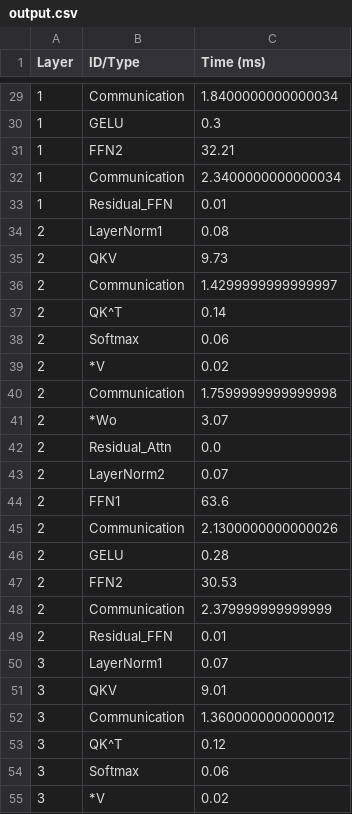
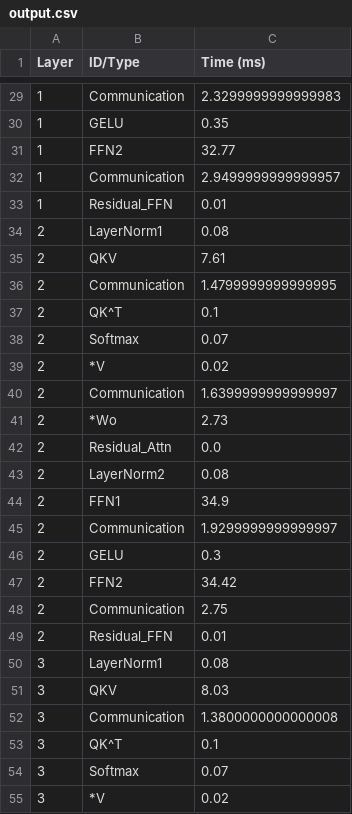
Before and after one commit to liuhaoping2002/liuhaoping2002-my_methods, a CSV file: other/GameofArrow/output.csv, drawn as a sheet; only a part is shown, gaps mark what is left out; the diff covers the shown part only.

```diff
--- a/other/GameofArrow/output.csv
+++ b/other/GameofArrow/output.csv
@@ -29,27 +29,27 @@ Layer,ID/Type,Time (ms)
-1,Communication,1.8400000000000034
-1,GELU,0.3
-1,FFN2,32.21
-1,Communication,2.3400000000000034
+1,Communication,2.3299999999999983
+1,GELU,0.35
+1,FFN2,32.77
+1,Communication,2.9499999999999957
 1,Residual_FFN,0.01
 2,LayerNorm1,0.08
-2,QKV,9.73
-2,Communication,1.4299999999999997
-2,QK^T,0.14
-2,Softmax,0.06
+2,QKV,7.61
+2,Communication,1.4799999999999995
+2,QK^T,0.1
+2,Softmax,0.07
 2,*V,0.02
-2,Communication,1.7599999999999998
-2,*Wo,3.07
+2,Communication,1.6399999999999997
+2,*Wo,2.73
 2,Residual_Attn,0.0
-2,LayerNorm2,0.07
-2,FFN1,63.6
-2,Communication,2.1300000000000026
-2,GELU,0.28
-2,FFN2,30.53
-2,Communication,2.379999999999999
+2,LayerNorm2,0.08
+2,FFN1,34.9
+2,Communication,1.9299999999999997
+2,GELU,0.3
+2,FFN2,34.42
+2,Communication,2.75
 2,Residual_FFN,0.01
-3,LayerNorm1,0.07
-3,QKV,9.01
-3,Communication,1.3600000000000012
-3,QK^T,0.12
-3,Softmax,0.06
+3,LayerNorm1,0.08
+3,QKV,8.03
+3,Communication,1.3800000000000008
+3,QK^T,0.1
+3,Softmax,0.07
 3,*V,0.02
```
Also changed, not shown: 145 edited cells elsewhere in this file, 5 other files.
